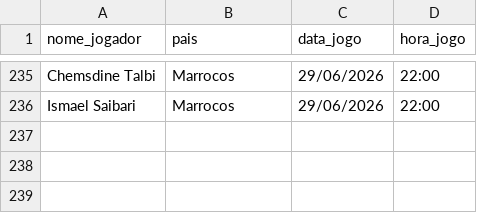
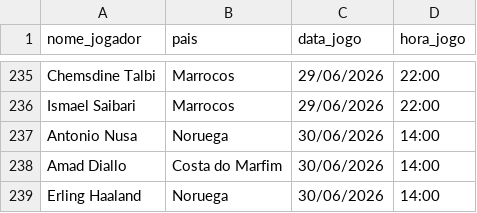
Before and after one commit to karenabecia/copa2026, a CSV file: gols.csv, drawn as a sheet; only a part is shown, gaps mark what is left out; the diff names each change by its address in the sheet, - before the commit and + after, or states it on an @@ line.

```diff
--- a/gols.csv
+++ b/gols.csv
+row 237: Antonio Nusa | Noruega | 30/06/2026 | 14:00
+row 238: Amad Diallo | Costa do Marfim | 30/06/2026 | 14:00
+row 239: Erling Haaland | Noruega | 30/06/2026 | 14:00
```
Also changed, not shown: 2 other files.
